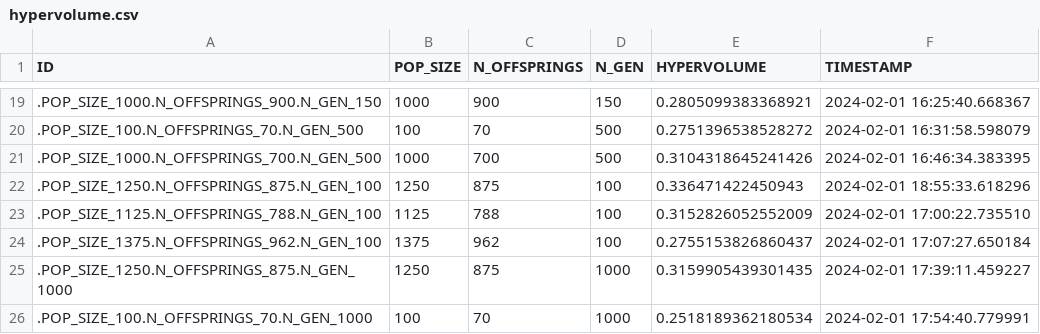
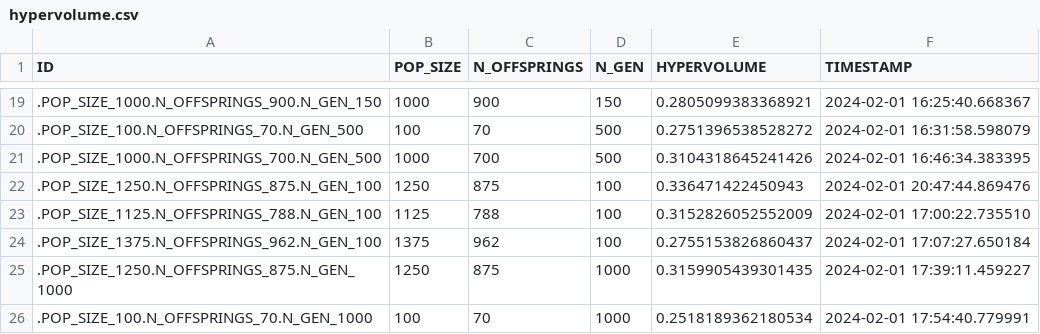
Before and after one commit to brucelucien/2023-notario-mba-tcc-dados-publicos, a CSV file: hypervolume/hypervolume.csv, drawn as a sheet; only a part is shown, gaps mark what is left out.

```diff
--- a/hypervolume/hypervolume.csv
+++ b/hypervolume/hypervolume.csv
@@ -21,3 +21,3 @@ ID;POP_SIZE;N_OFFSPRINGS;N_GEN;HYPERVOLUME;TIMESTAMP
 .POP_SIZE_1000.N_OFFSPRINGS_700.N_GEN_500;1000;700;500;0.3104318645241426;2024-02-01 16:46:34.383395
-.POP_SIZE_1250.N_OFFSPRINGS_875.N_GEN_100;1250;875;100;0.336471422450943;2024-02-01 18:55:33.618296
+.POP_SIZE_1250.N_OFFSPRINGS_875.N_GEN_100;1250;875;100;0.336471422450943;2024-02-01 20:47:44.869476
 .POP_SIZE_1125.N_OFFSPRINGS_788.N_GEN_100;1125;788;100;0.3152826052552009;2024-02-01 17:00:22.735510
```
Also changed, not shown: 3 other files.
